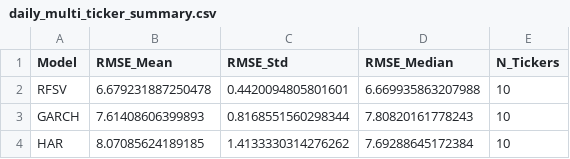
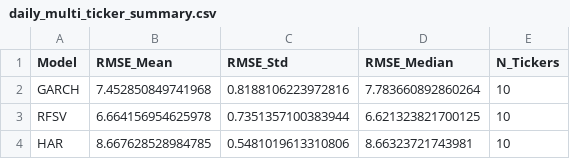
Before and after one commit to simonepsn/rough-vol, a CSV file: forecast_results/daily_multi_ticker_summary.csv, drawn as a sheet.

```diff
--- a/forecast_results/daily_multi_ticker_summary.csv
+++ b/forecast_results/daily_multi_ticker_summary.csv
@@ -1,4 +1,4 @@
 Model,RMSE_Mean,RMSE_Std,RMSE_Median,N_Tickers
-RFSV,6.679231887250478,0.4420094805801601,6.669935863207988,10
-GARCH,7.61408606399893,0.8168551560298344,7.80820161778243,10
-HAR,8.07085624189185,1.4133330314276262,7.69288645172384,10
+GARCH,7.452850849741968,0.8188106223972816,7.783660892860264,10
+RFSV,6.664156954625978,0.7351357100383944,6.621323821700125,10
+HAR,8.667628528984785,0.5481019613310806,8.66323721743981,10
```
Also changed, not shown: forecast_results/hourly_multi_ticker_summary.csv, forecast_results/individual_ticker_results_5min.csv, 21 other files.
